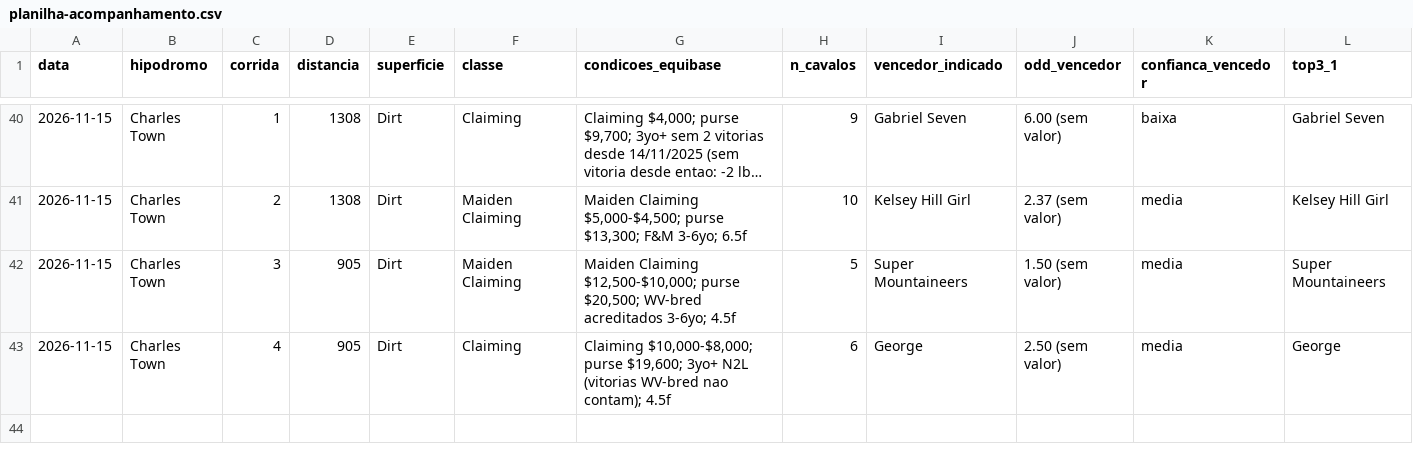
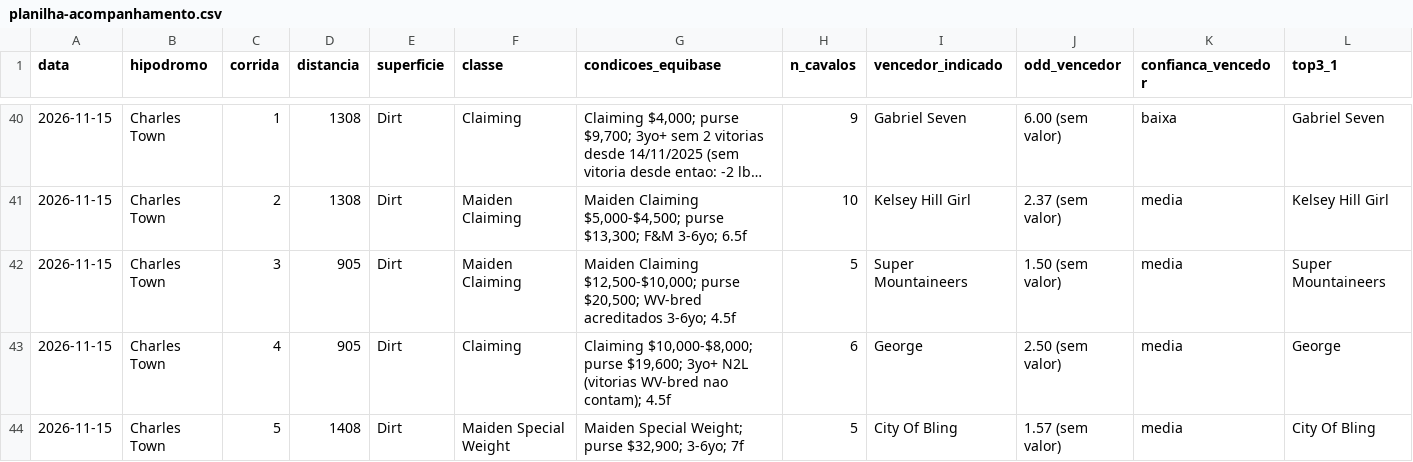
Before and after one commit to vidadeinvestidoresportivo/Analista-Cavalos-2, a CSV file: analista/planilha-acompanhamento.csv, drawn as a sheet; only a part is shown, gaps mark what is left out; long unchanged cells end in …; rows hold the shown columns only; the diff names each change by its address in the sheet, - before the commit and + after, or states it on an @@ line.

```diff
--- a/analista/planilha-acompanhamento.csv
+++ b/analista/planilha-acompanhamento.csv
+row 44: 2026-11-15 | Charles Town | 5 | 1408 | Dirt | Maiden Special Weight | Maiden Special Weight; purse $32,900; 3-6yo; 7f | 5 | City Of Bling | 1.57 (sem valor) | media | City Of Bling
```
